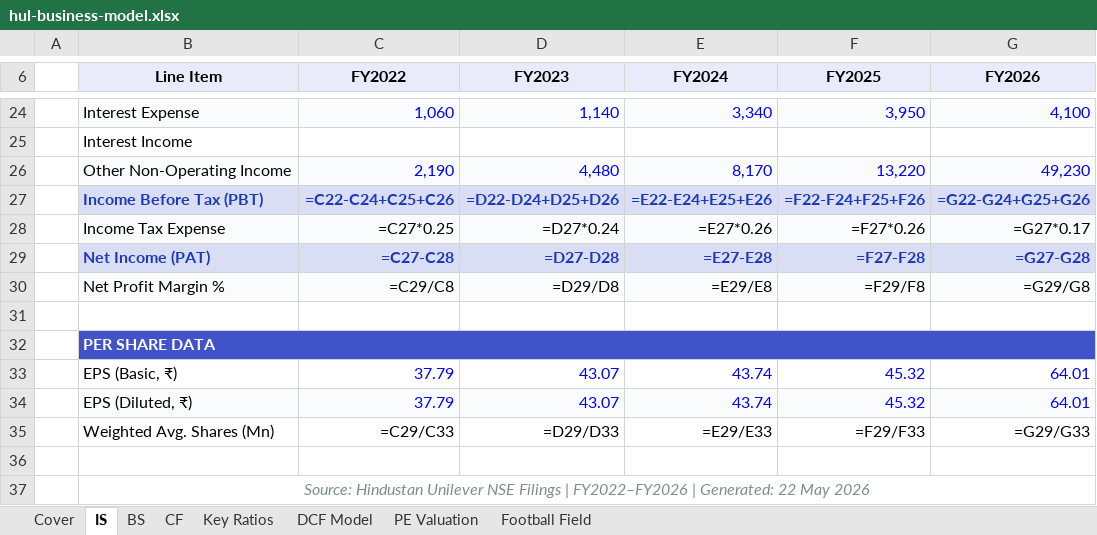
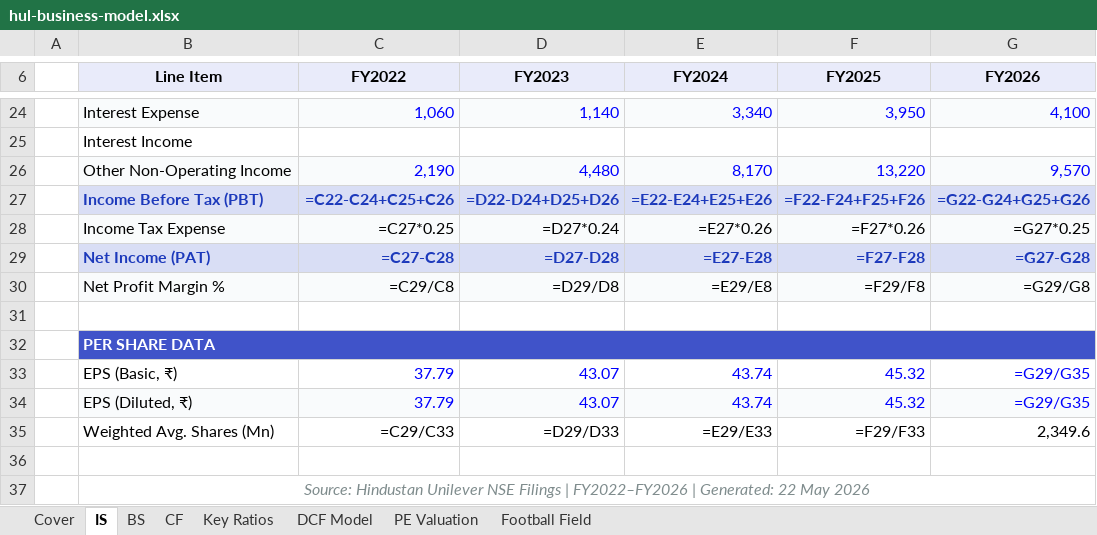
Before and after one commit to debjitmukherjee1/Portfolio, an Excel workbook: assets/files/hul-business-model.xlsx, sheet IS, drawn as a sheet; only a part is shown, gaps mark what is left out; values as stored, in another font and other column widths than the file's, no borders; formulas without a stored value are shown as written; the diff names each change by its address in the sheet, - before the commit and + after, or states it on an @@ line.

```diff
--- a/assets/files/hul-business-model.xlsx (sheet IS)
+++ b/assets/files/hul-business-model.xlsx (sheet IS)
-G26 (FY2026): 49,230
+G26 (FY2026): 9,570
-G28 (FY2026): =G27*0.17
+G28 (FY2026): =G27*0.25
-G33:G34 (FY2026): 64.01
+G33:G34 (FY2026): =G29/G35
-G35 (FY2026): =G29/G33
+G35 (FY2026): 2,349.6
```
Also changed, not shown: sheet Football Field, sheet Cover, sheet DCF Model, charts or pictures, assets/files/alphabet-financial-model.xlsx, 2 other files.
